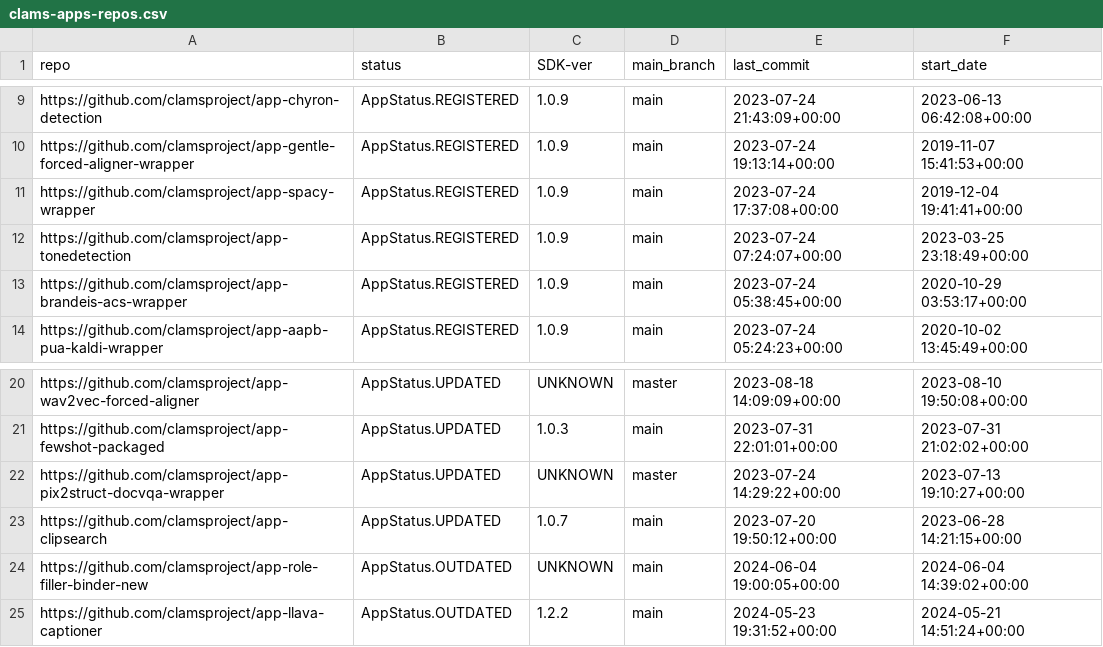
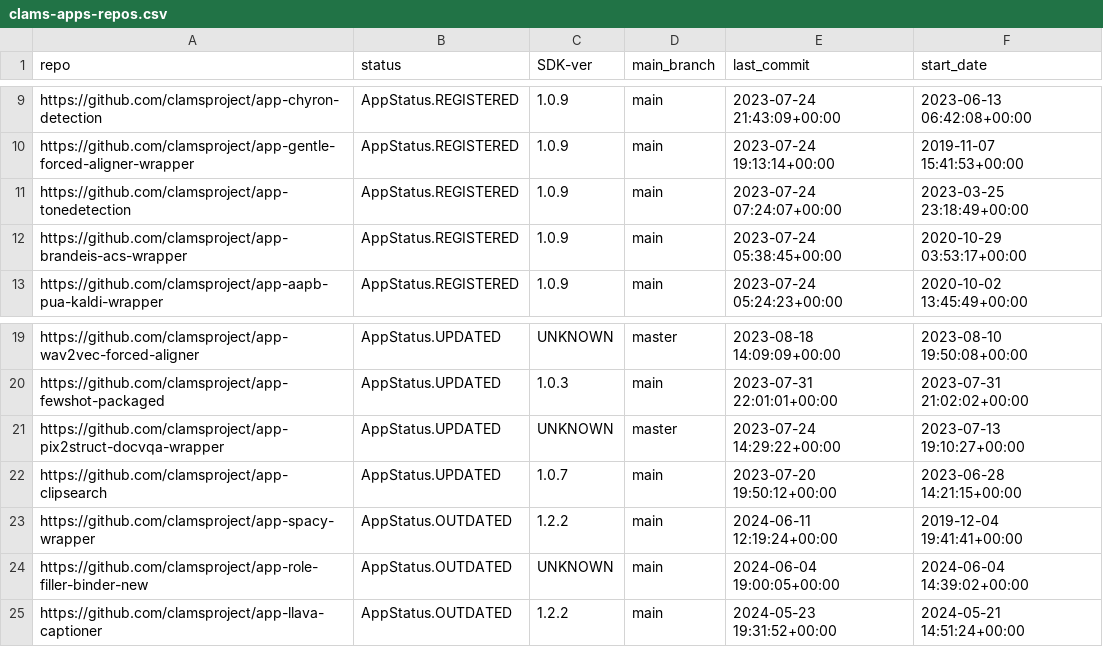
Before and after one commit to keighrim/ghactions-tester, a CSV file: clams-apps-repos.csv, drawn as a sheet; only a part is shown, gaps mark what is left out; removed rows and columns are numbered as before the commit, all else as after; the diff names each change by its address in the sheet, - before the commit and + after, or states it on an @@ line.

Commit message:
updating app development dashboard file

```diff
--- a/clams-apps-repos.csv
+++ b/clams-apps-repos.csv
-row 11: https://github.com/clamsproject/app-spacy-wrapper | AppStatus.REGISTERED | 1.0.9 | main | 2023-07-24 17:37:08+00:00 | 2019-12-04 19:41:41+00:00
+row 23: https://github.com/clamsproject/app-spacy-wrapper | AppStatus.OUTDATED | 1.2.2 | main | 2024-06-11 12:19:24+00:00 | 2019-12-04 19:41:41+00:00
```
